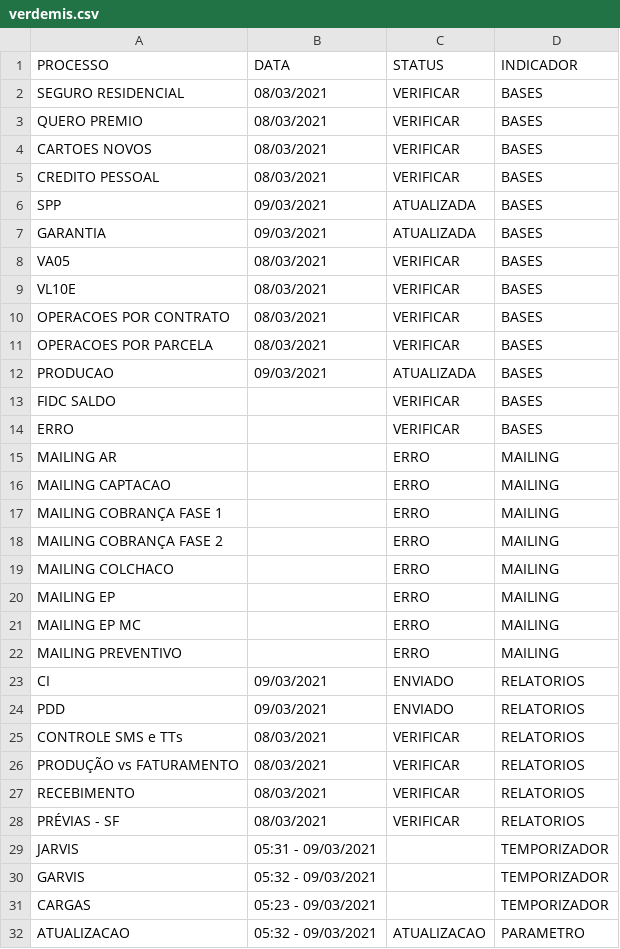
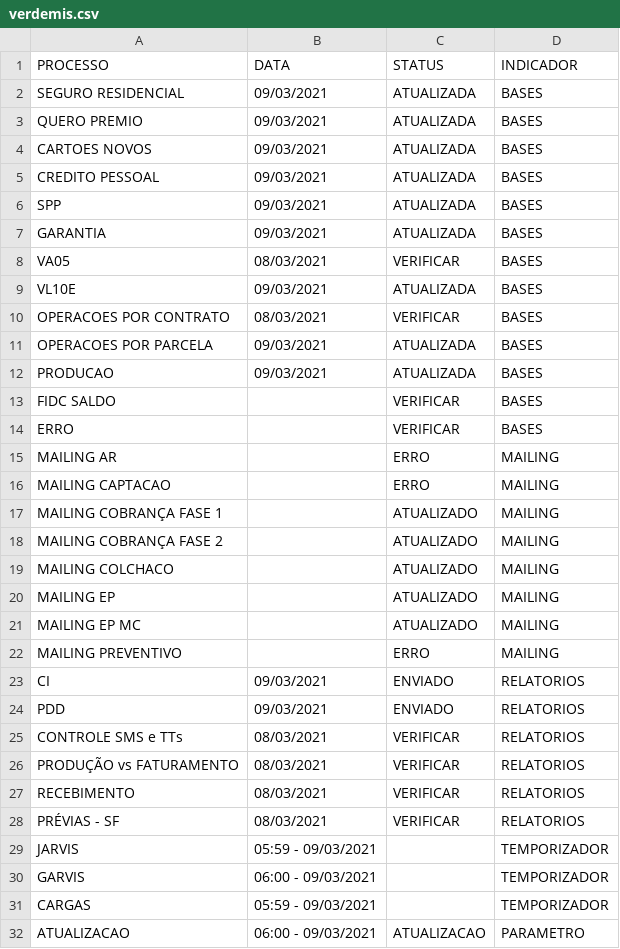
Before and after one commit to lucasely/verdemis, a CSV file: verdemis.csv, drawn as a sheet.

Commit message:
Atualizando - VerdeMIS

```diff
--- a/verdemis.csv
+++ b/verdemis.csv
@@ -1,6 +1,6 @@
 PROCESSO;DATA;STATUS;INDICADOR
-SEGURO RESIDENCIAL;08/03/2021;VERIFICAR;BASES
-QUERO PREMIO;08/03/2021;VERIFICAR;BASES
-CARTOES NOVOS;08/03/2021;VERIFICAR;BASES
-CREDITO PESSOAL;08/03/2021;VERIFICAR;BASES
+SEGURO RESIDENCIAL;09/03/2021;ATUALIZADA;BASES
+QUERO PREMIO;09/03/2021;ATUALIZADA;BASES
+CARTOES NOVOS;09/03/2021;ATUALIZADA;BASES
+CREDITO PESSOAL;09/03/2021;ATUALIZADA;BASES
 SPP;09/03/2021;ATUALIZADA;BASES
@@ -8,5 +8,5 @@ GARANTIA;09/03/2021;ATUALIZADA;BASES
 VA05;08/03/2021;VERIFICAR;BASES
-VL10E;08/03/2021;VERIFICAR;BASES
+VL10E;09/03/2021;ATUALIZADA;BASES
 OPERACOES POR CONTRATO;08/03/2021;VERIFICAR;BASES
-OPERACOES POR PARCELA;08/03/2021;VERIFICAR;BASES
+OPERACOES POR PARCELA;09/03/2021;ATUALIZADA;BASES
 PRODUCAO;09/03/2021;ATUALIZADA;BASES
@@ -16,7 +16,7 @@ MAILING AR;;ERRO;MAILING
 MAILING CAPTACAO;;ERRO;MAILING
-MAILING COBRANÇA FASE 1;;ERRO;MAILING
-MAILING COBRANÇA FASE 2;;ERRO;MAILING
-MAILING COLCHACO;;ERRO;MAILING
-MAILING EP;;ERRO;MAILING
-MAILING EP MC;;ERRO;MAILING
+MAILING COBRANÇA FASE 1;;ATUALIZADO;MAILING
+MAILING COBRANÇA FASE 2;;ATUALIZADO;MAILING
+MAILING COLCHACO;;ATUALIZADO;MAILING
+MAILING EP;;ATUALIZADO;MAILING
+MAILING EP MC;;ATUALIZADO;MAILING
 MAILING PREVENTIVO;;ERRO;MAILING
@@ -28,5 +28,5 @@ RECEBIMENTO;08/03/2021;VERIFICAR;RELATORIOS
 PRÉVIAS - SF;08/03/2021;VERIFICAR;RELATORIOS
-JARVIS;05:31 - 09/03/2021;;TEMPORIZADOR
-GARVIS;05:32 - 09/03/2021;;TEMPORIZADOR
-CARGAS;05:23 - 09/03/2021;;TEMPORIZADOR
-ATUALIZACAO;05:32 - 09/03/2021;ATUALIZACAO;PARAMETRO
+JARVIS;05:59 - 09/03/2021;;TEMPORIZADOR
+GARVIS;06:00 - 09/03/2021;;TEMPORIZADOR
+CARGAS;05:59 - 09/03/2021;;TEMPORIZADOR
+ATUALIZACAO;06:00 - 09/03/2021;ATUALIZACAO;PARAMETRO
```
